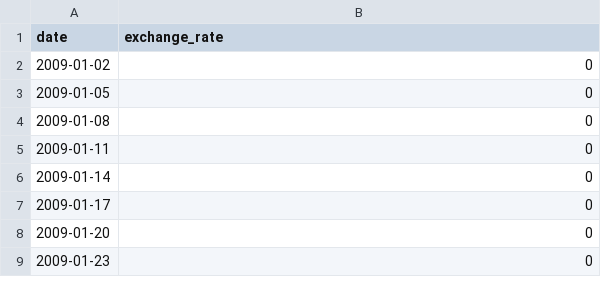
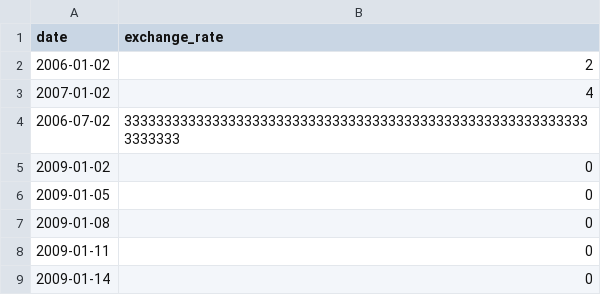
Before and after one commit to Sandoct/cpp, a CSV file: Mod09/ex00/data.csv, drawn as a sheet; only a part is shown; the shorter side is filled out with more unchanged rows.

```diff
--- a/Mod09/ex00/data.csv
+++ b/Mod09/ex00/data.csv
@@ -1,2 +1,5 @@
 date,exchange_rate
+2006-01-02,2
+2007-01-02,4
+2006-07-02,33333333333333333333333333333333333333333333333333333333333333333
 2009-01-02,0
```
Also changed, not shown: 11 other files.
